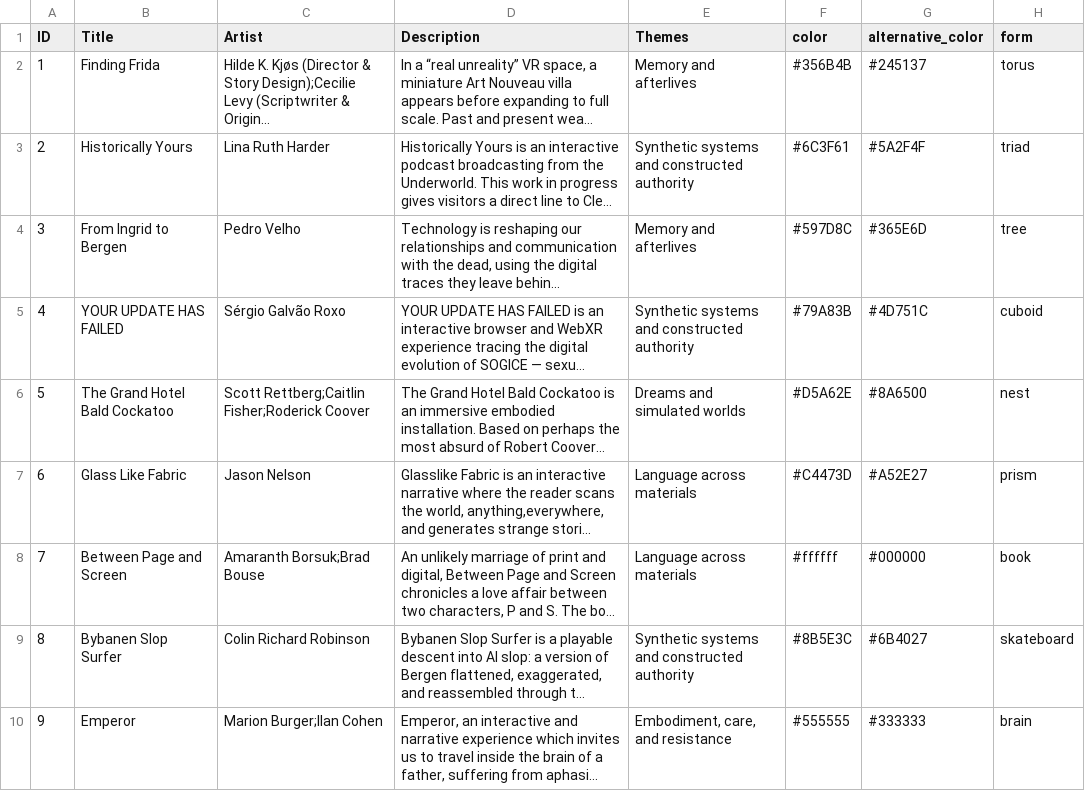
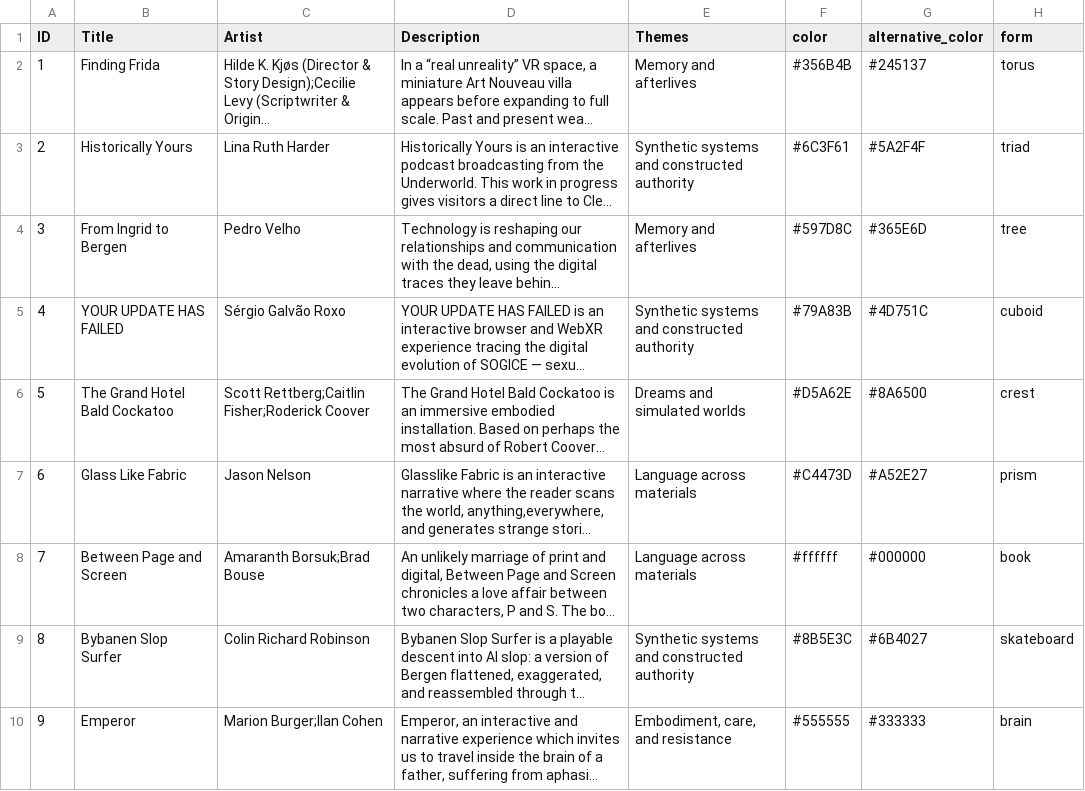
Before and after one commit to Vokabelsalat/after-augmented-reality, a CSV file: public/exhibition.csv, drawn as a sheet; only a part is shown; long unchanged cells end in …; the diff names each change by its address in the sheet, - before the commit and + after, or states it on an @@ line.

Commit message:
New form for the cockatoo

```diff
--- a/public/exhibition.csv
+++ b/public/exhibition.csv
-H6 (form): nest
+H6 (form): crest
```
Also changed, not shown: 17 other files.
